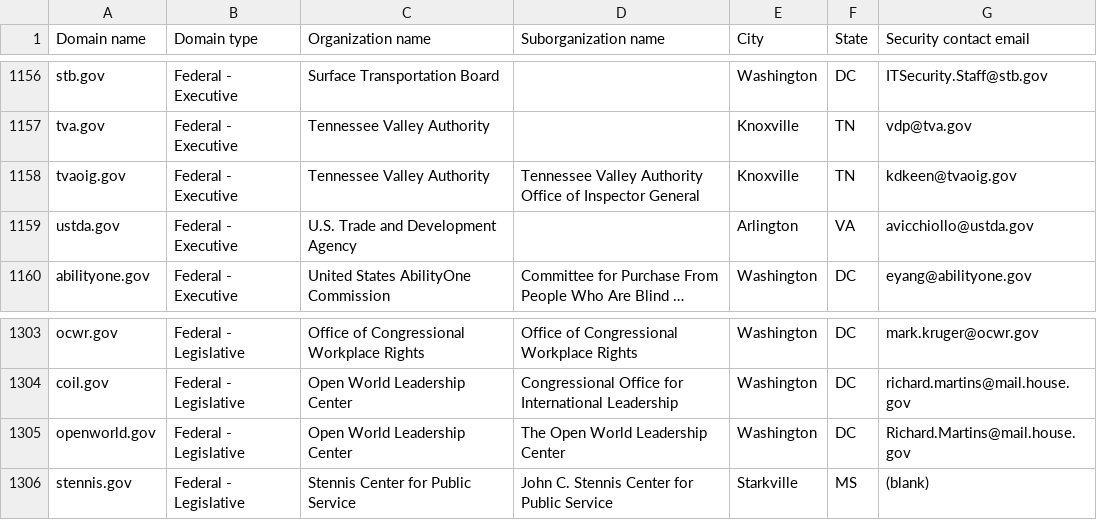
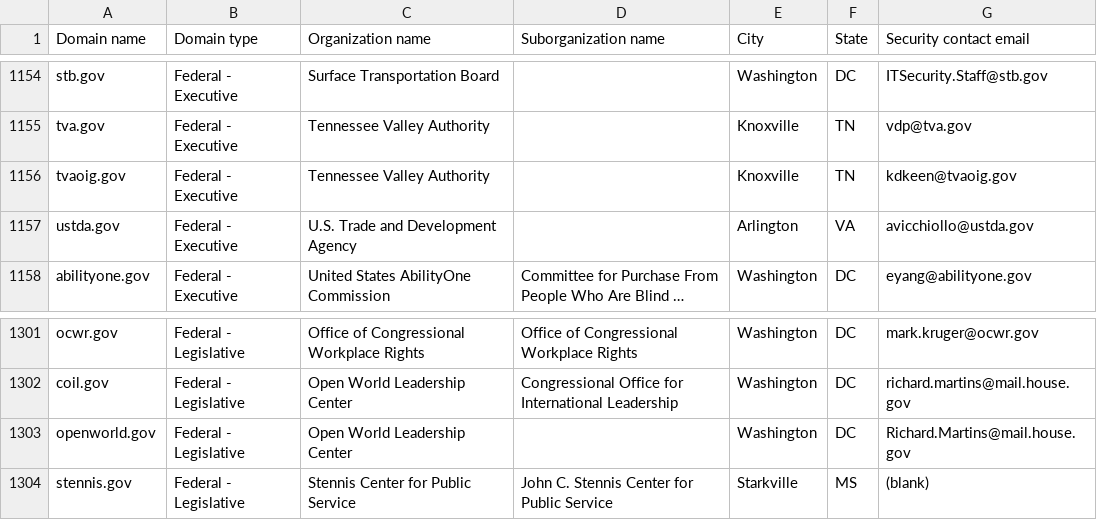
Before and after one commit to h-m-f-t/dotgov-data-staging, a CSV file: current-federal.csv, drawn as a sheet; only a part is shown, gaps mark what is left out; long unchanged cells end in …; the diff covers the shown part only.

Commit message:
Flat: latest data (2026-03-07T06:54:41.120Z) {   "date": "2026-03-07T06:54:41.120Z",   "files": [     {       "name": "current-federal.csv",       "deltaBytes": -674,       "source": "https://getgov-staging.app.cloud.gov/api/v1/get-report/current-federal"     },     {       "name": "current-full.csv",       "deltaBytes": -310,       "source": "https://getgov-staging.app.cloud.gov/api/v1/get-report/current-full"     }   ] }

```diff
--- a/current-federal.csv
+++ b/current-federal.csv
@@ -1157,3 +1155,3 @@ stb.gov,Federal - Executive,Surface Transportation Board,,Washington,DC,ITSecuri
 tva.gov,Federal - Executive,Tennessee Valley Authority,,Knoxville,TN,vdp@tva.gov
-tvaoig.gov,Federal - Executive,Tennessee Valley Authority,Tennessee Valley Authority Office of Inspector General,Knoxville,TN,kdkeen@tvaoig.gov
+tvaoig.gov,Federal - Executive,Tennessee Valley Authority,,Knoxville,TN,kdkeen@tvaoig.gov
 ustda.gov,Federal - Executive,U.S. Trade and Development Agency,,Arlington,VA,avicchiollo@ustda.gov
@@ -1304,3 +1302,3 @@ ocwr.gov,Federal - Legislative,Office of Congressional Workplace Rights,Office o
 coil.gov,Federal - Legislative,Open World Leadership Center,Congressional Office for International Leadership,Washington,DC,richard.martins@mail.house.gov
-openworld.gov,Federal - Legislative,Open World Leadership Center,The Open World Leadership Center,Washington,DC,Richard.Martins@mail.house.gov
+openworld.gov,Federal - Legislative,Open World Leadership Center,,Washington,DC,Richard.Martins@mail.house.gov
 stennis.gov,Federal - Legislative,Stennis Center for Public Service,John C. Stennis Center for Public Service,Starkville,MS,(blank)
```
Also changed, not shown: 2 removed rows and 11 edited cells elsewhere in this file, 1 other file.
